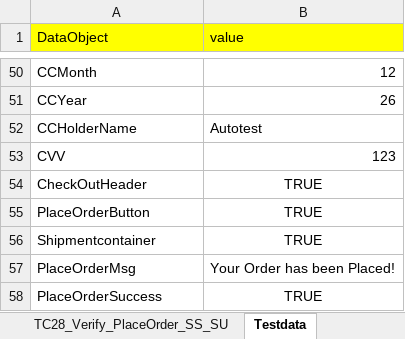
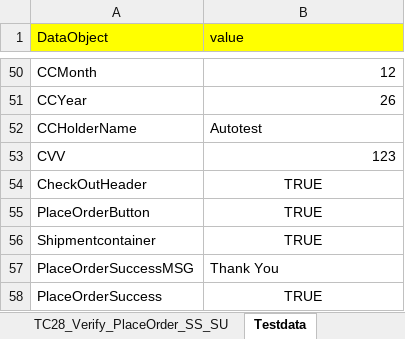
Before and after one commit to nirav-maru/KAMAN_Multisite, an Excel workbook: Input_files/Actual_testcases/Kaman/ECTEST/ALL_PAGES/END_TO_END/TC28_Verify_PlaceOrder_SelfService_SingleUser.xlsx, sheet Testdata, drawn as a sheet; only a part is shown, gaps mark what is left out; values as stored, in another font and other column widths than the file's, no borders; removed rows and columns are numbered as before the commit, all else as after; the diff names each change by its address in the sheet, - before the commit and + after, or states it on an @@ line.

```diff
--- a/Input_files/Actual_testcases/Kaman/ECTEST/ALL_PAGES/END_TO_END/TC28_Verify_PlaceOrder_SelfService_SingleUser.xlsx (sheet Testdata)
+++ b/Input_files/Actual_testcases/Kaman/ECTEST/ALL_PAGES/END_TO_END/TC28_Verify_PlaceOrder_SelfService_SingleUser.xlsx (sheet Testdata)
-row 57: PlaceOrderMsg | Your Order has been Placed!
+row 57: PlaceOrderSuccessMSG | Thank You
```
Also changed, not shown: sheet TC28_Verify_PlaceOrder_SS_SU, Input_files/Actual_testcases/Kaman/ECTEST/ALL_PAGES/END_TO_END/TC15_Verify_MyaccountSection_for_all_Usertype.xlsx, Input_files/Actual_testcases/Kaman/ECTEST/ALL_PAGES/END_TO_END/TC29_Verify_PlaceOrder_SelfService_MultiUser.xlsx, 14 other files.
